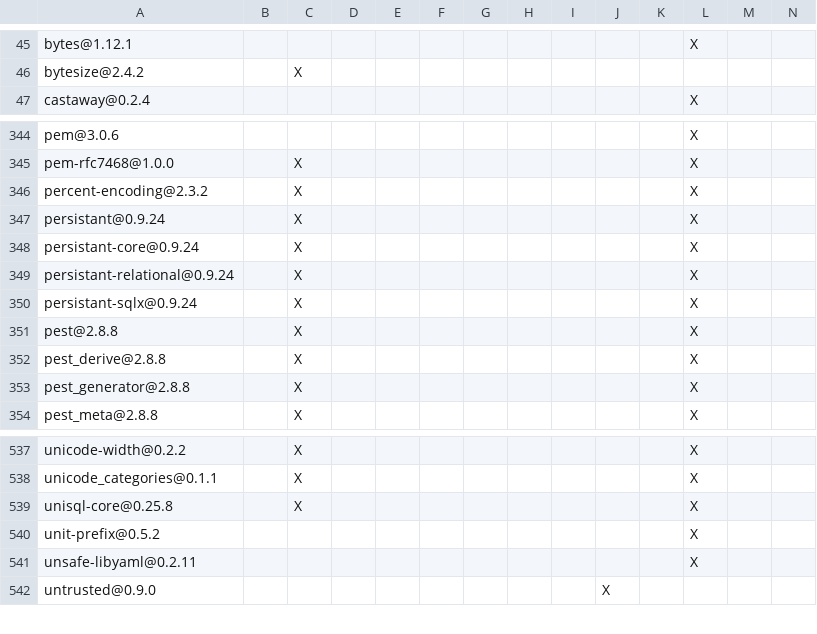
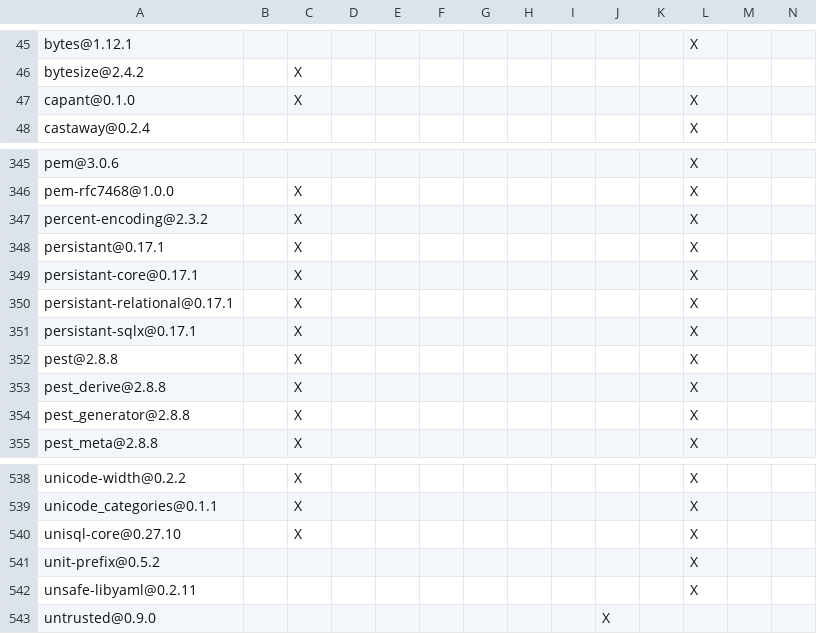
Before and after one commit to ciresnave/lightbulb, a TSV file: docs/THIRD_PARTY_LICENSES.tsv, drawn as a sheet; only a part is shown, gaps mark what is left out; addresses are those after the commit; rows hold the shown columns only; the diff names each change by its address in the sheet, - before the commit and + after, or states it on an @@ line.

```diff
--- a/docs/THIRD_PARTY_LICENSES.tsv
+++ b/docs/THIRD_PARTY_LICENSES.tsv
+row 47: capant@0.1.0 |  | X |  |  |  |  |  |  |  |  | X
-A348: persistant@0.9.24
+A348: persistant@0.17.1
-A349: persistant-core@0.9.24
+A349: persistant-core@0.17.1
-A350: persistant-relational@0.9.24
+A350: persistant-relational@0.17.1
-A351: persistant-sqlx@0.9.24
+A351: persistant-sqlx@0.17.1
-A540: unisql-core@0.25.8
+A540: unisql-core@0.27.10
```
Also changed, not shown: 5 other files.
